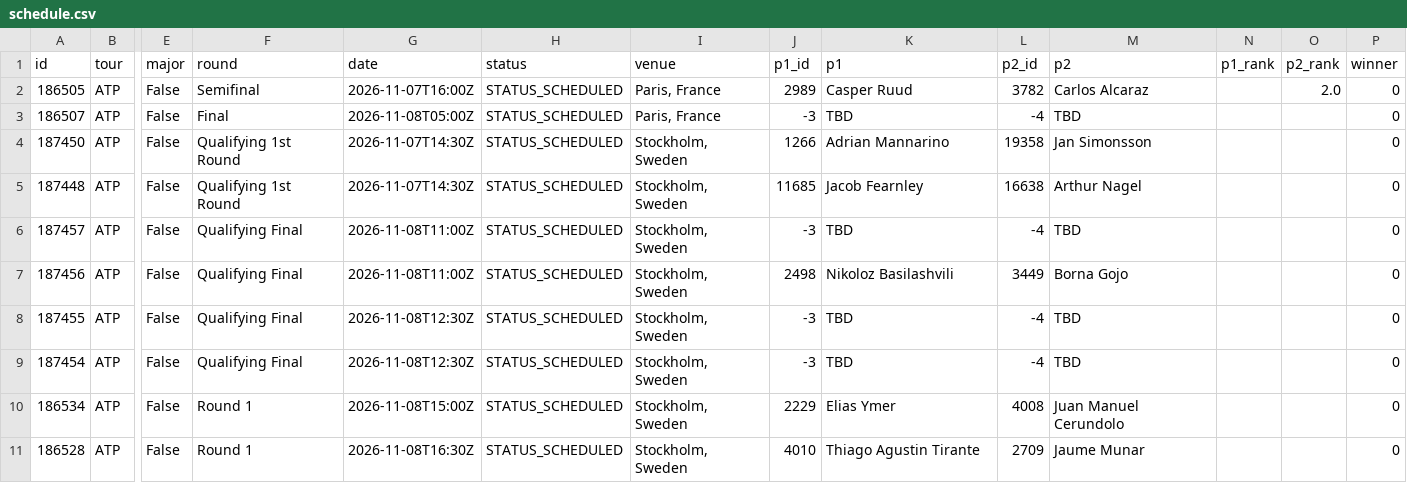
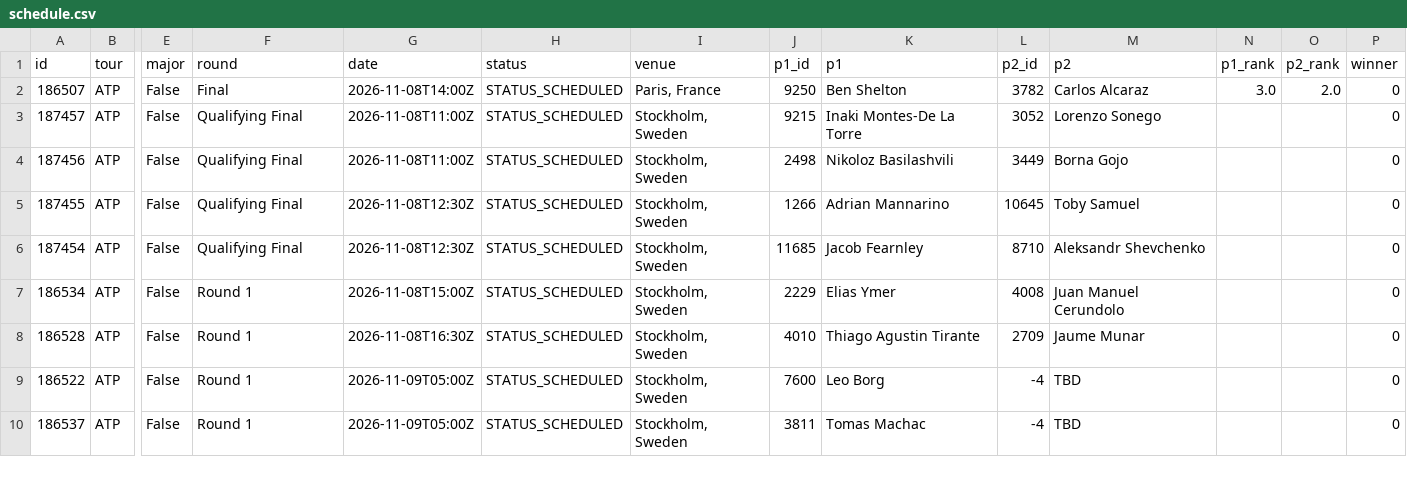
Before and after one commit to tessoncharles-sys/paris-data, a CSV file: data/raw/tennis/schedule.csv, drawn as a sheet; only a part is shown, gaps mark what is left out; the shorter side is filled out with more unchanged rows; removed rows and columns are numbered as before the commit, all else as after; rows hold the shown columns only; the diff covers the shown part only; the diff names each change by its address in the sheet, - before the commit and + after, or states it on an @@ line.

```diff
--- a/data/raw/tennis/schedule.csv
+++ b/data/raw/tennis/schedule.csv
-row 2: 186505 | ATP | False | Semifinal | 2026-11-07T16:00Z | STATUS_SCHEDULED | Paris, France | 2989 | Casper Ruud | 3782 | Carlos Alcaraz |  | 2.0 | 0
-G2 (date): 2026-11-08T05:00Z
+G2 (date): 2026-11-08T14:00Z
-J2 (p1_id): -3
+J2 (p1_id): 9250
-K2 (p1): TBD
+K2 (p1): Ben Shelton
-L2 (p2_id): -4
+L2 (p2_id): 3782
-M2 (p2): TBD
+M2 (p2): Carlos Alcaraz
-N2 (p1_rank): (empty)
+N2 (p1_rank): 3.0
-O2 (p2_rank): (empty)
+O2 (p2_rank): 2.0
-row 4: 187450 | ATP | False | Qualifying 1st Round | 2026-11-07T14:30Z | STATUS_SCHEDULED | Stockholm, Sweden | 1266 | Adrian Mannarino | 19358 | Jan Simonsson |  |  | 0
-row 5: 187448 | ATP | False | Qualifying 1st Round | 2026-11-07T14:30Z | STATUS_SCHEDULED | Stockholm, Sweden | 11685 | Jacob Fearnley | 16638 | Arthur Nagel |  |  | 0
-J3 (p1_id): -3
+J3 (p1_id): 9215
-K3 (p1): TBD
+K3 (p1): Inaki Montes-De La Torre
-L3 (p2_id): -4
+L3 (p2_id): 3052
-M3 (p2): TBD
+M3 (p2): Lorenzo Sonego
-J5 (p1_id): -3
+J5 (p1_id): 1266
-K5 (p1): TBD
+K5 (p1): Adrian Mannarino
-L5 (p2_id): -4
+L5 (p2_id): 10645
-M5 (p2): TBD
+M5 (p2): Toby Samuel
-J6 (p1_id): -3
+J6 (p1_id): 11685
-K6 (p1): TBD
+K6 (p1): Jacob Fearnley
-L6 (p2_id): -4
+L6 (p2_id): 8710
-M6 (p2): TBD
+M6 (p2): Aleksandr Shevchenko
```
Also changed, not shown: 2 removed rows and 10 edited cells elsewhere in this file, data/raw/handball/results.csv, 8 other files.
